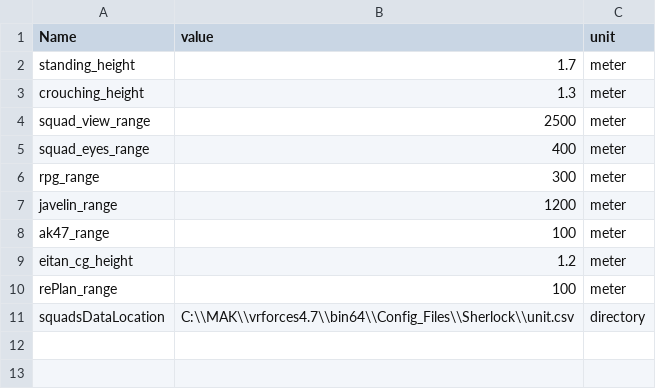
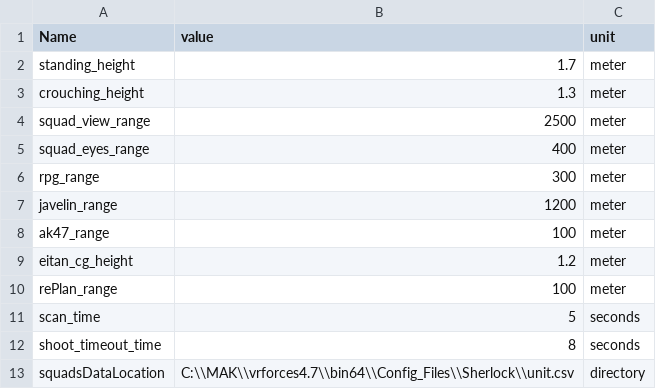
Before and after one commit to RFA022/new_vr_version, a CSV file: Configuration.csv, drawn as a sheet; the diff names each change by its address in the sheet, - before the commit and + after, or states it on an @@ line.

```diff
--- a/Configuration.csv
+++ b/Configuration.csv
+row 11: scan_time | 5 | seconds
+row 12: shoot_timeout_time | 8 | seconds
```
Also changed, not shown: 2 other files.
